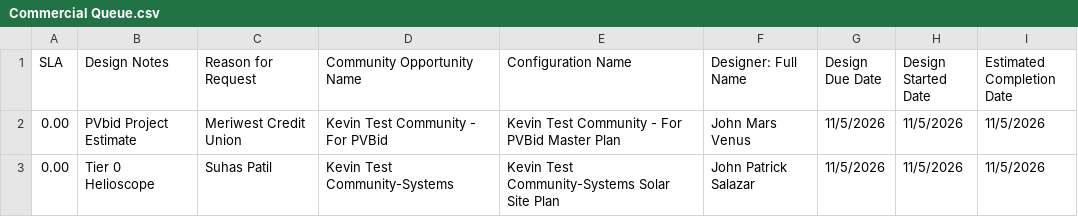
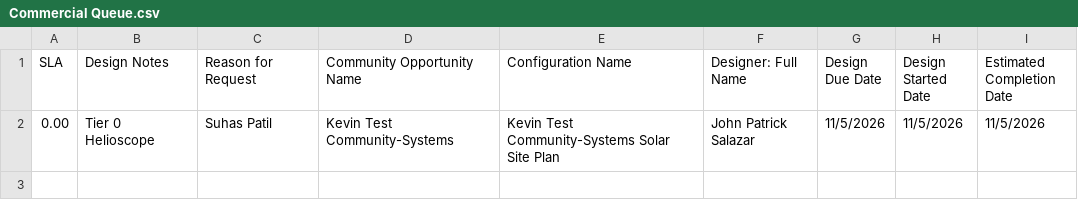
Before and after one commit to newhomes-ops/design-andon, a CSV file: Commercial Queue.csv, drawn as a sheet; the diff names each change by its address in the sheet, - before the commit and + after, or states it on an @@ line.

```diff
--- a/Commercial Queue.csv
+++ b/Commercial Queue.csv
-row 2: 0.00 | PVbid Project Estimate | Meriwest Credit Union | Kevin Test Community - For PVBid | Kevin Test Community - For PVBid Master Plan | John Mars Venus | 11/5/2026 | 11/5/2026 | 11/5/2026
```
Also changed, not shown: Lot Design Rework.csv.
